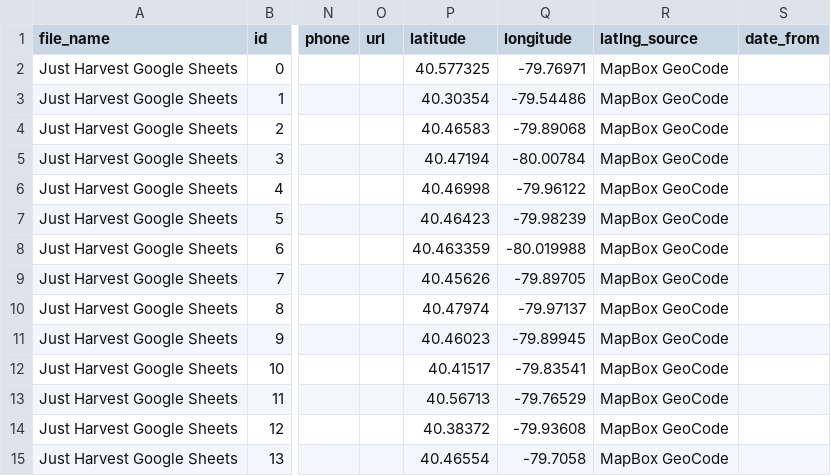
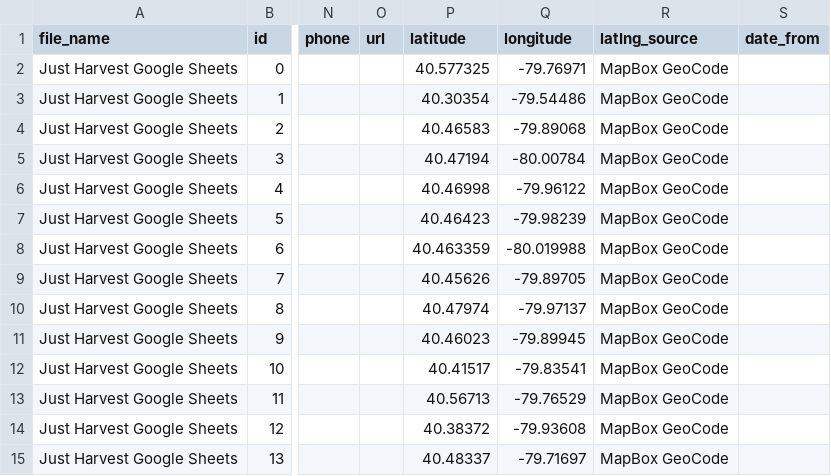
Before and after one commit to CodeForPittsburgh/food-access-data-transformation, a CSV file: food-data/raw-sources/jh-bridgeway-raw.csv, drawn as a sheet; only a part is shown, gaps mark what is left out; the diff names each change by its address in the sheet, - before the commit and + after, or states it on an @@ line.

```diff
--- a/food-data/raw-sources/jh-bridgeway-raw.csv
+++ b/food-data/raw-sources/jh-bridgeway-raw.csv
-P15 (latitude): 40.46554
+P15 (latitude): 40.48337
-Q15 (longitude): -79.7058
+Q15 (longitude): -79.71697
```
Also changed, not shown: food-data/merged-data/duplicate-merged-data.csv, food-data/merged-data/invalid-raw-sources.csv, 7 other files.
